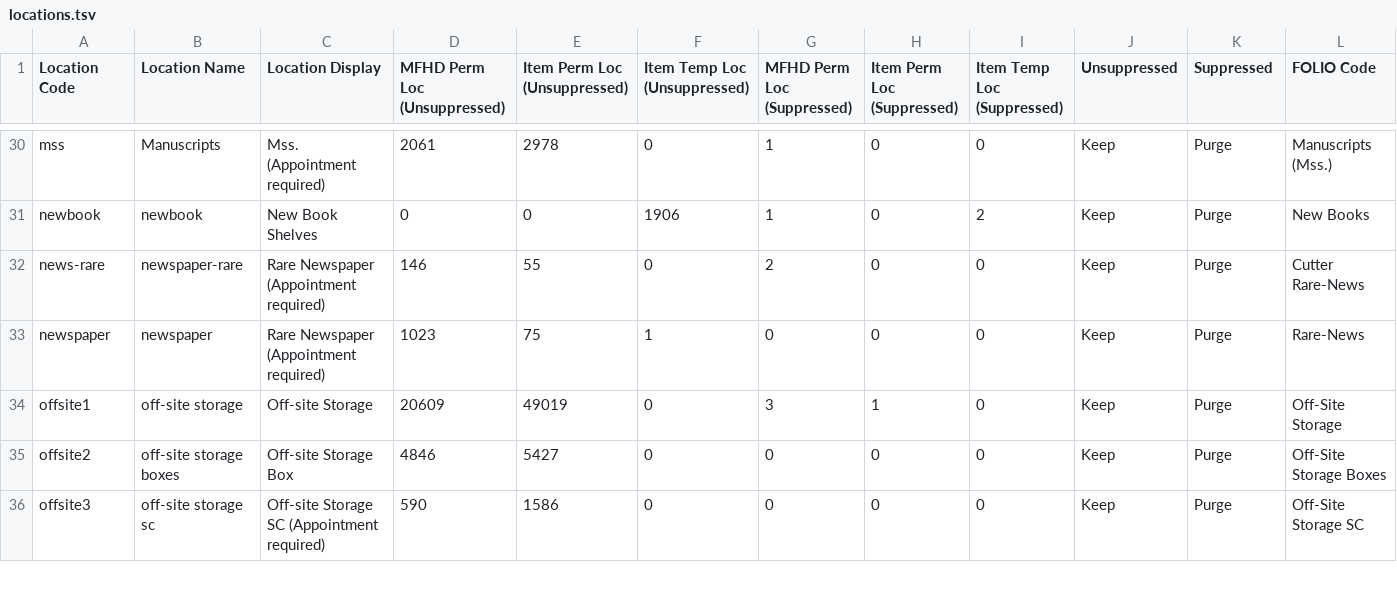
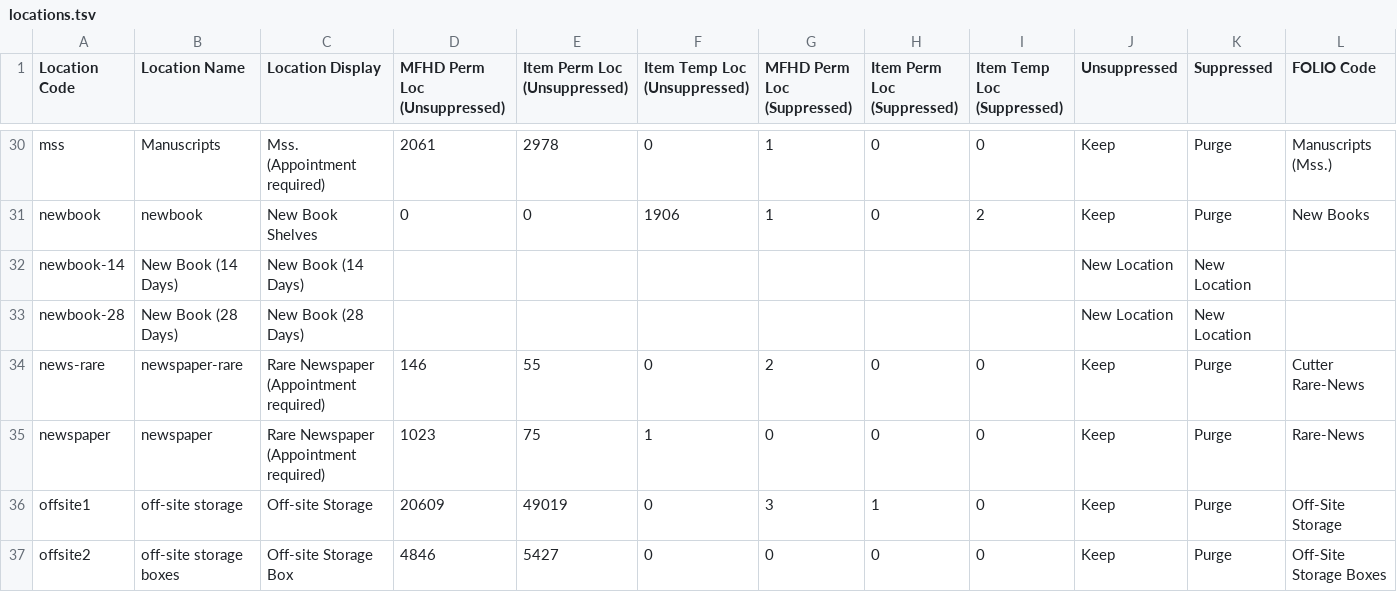
Before and after one commit to indexdata/folio-import, a TSV file: etc/ba/locations.tsv, drawn as a sheet; only a part is shown, gaps mark what is left out; the shorter side is filled out with more unchanged rows; rows hold the shown columns only; the diff names each change by its address in the sheet, - before the commit and + after, or states it on an @@ line.

Commit message:
Add unmapped location and materialtype

```diff
--- a/etc/ba/locations.tsv
+++ b/etc/ba/locations.tsv
+row 32: newbook-14 | New Book (14 Days) | New Book (14 Days) |  |  |  |  |  |  | New Location | New Location
+row 33: newbook-28 | New Book (28 Days) | New Book (28 Days) |  |  |  |  |  |  | New Location | New Location
```
Also changed, not shown: etc/ba/statisticalCodes.tsv, 1 other file.
